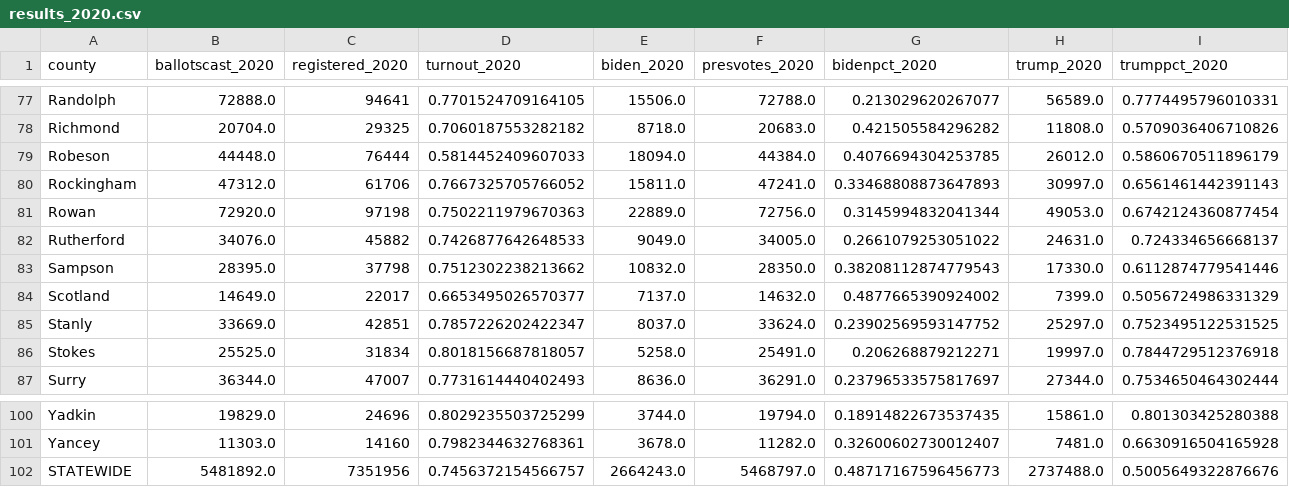
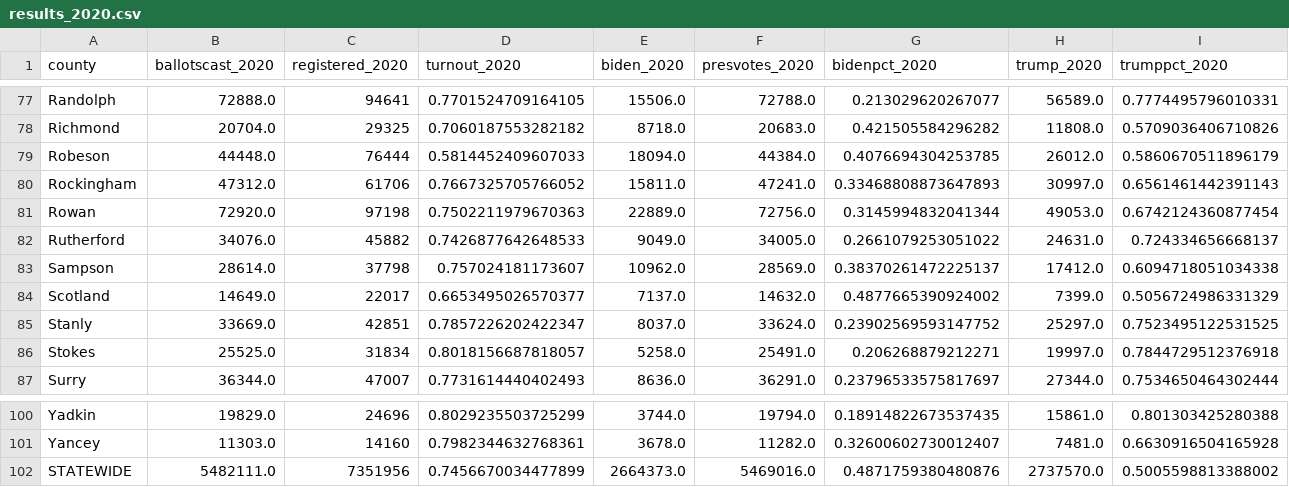
Before and after one commit to blu3r4d0n/electiondata, a CSV file: electionnight/nc/results_2020.csv, drawn as a sheet; only a part is shown, gaps mark what is left out.

```diff
--- a/electionnight/nc/results_2020.csv
+++ b/electionnight/nc/results_2020.csv
@@ -82,3 +82,3 @@ Rowan,72920.0,97198,0.7502211979670363,22889.0,72756.0,0.3145994832041344,49053.
 Rutherford,34076.0,45882,0.7426877642648533,9049.0,34005.0,0.2661079253051022,24631.0,0.724334656668137
-Sampson,28395.0,37798,0.7512302238213662,10832.0,28350.0,0.38208112874779543,17330.0,0.6112874779541446
+Sampson,28614.0,37798,0.757024181173607,10962.0,28569.0,0.38370261472225137,17412.0,0.6094718051034338
 Scotland,14649.0,22017,0.6653495026570377,7137.0,14632.0,0.4877665390924002,7399.0,0.5056724986331329
@@ -101,2 +101,2 @@ Yadkin,19829.0,24696,0.8029235503725299,3744.0,19794.0,0.18914822673537435,15861
 Yancey,11303.0,14160,0.7982344632768361,3678.0,11282.0,0.32600602730012407,7481.0,0.6630916504165928
-STATEWIDE,5481892.0,7351956,0.7456372154566757,2664243.0,5468797.0,0.48717167596456773,2737488.0,0.5005649322876676
+STATEWIDE,5482111.0,7351956,0.7456670034477899,2664373.0,5469016.0,0.4871759380480876,2737570.0,0.5005598813388002
```
Also changed, not shown: electionnight/nc/results.csv, 2 other files.
